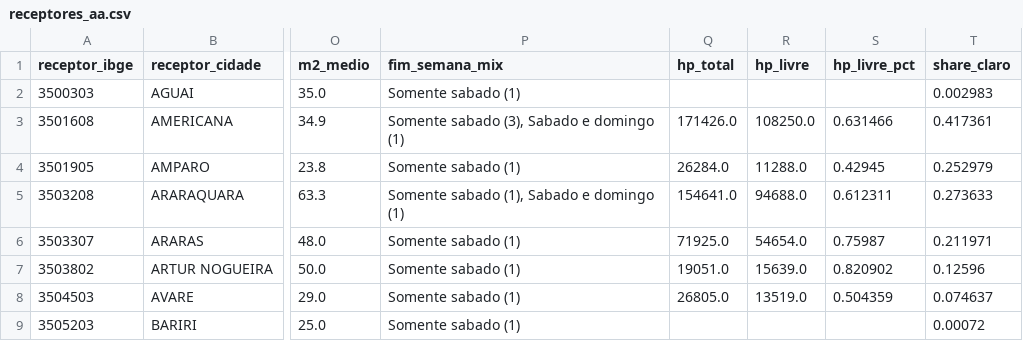
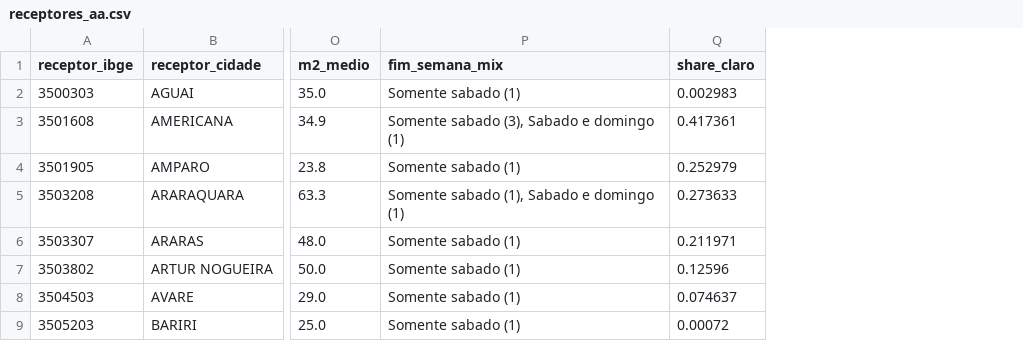
Before and after one commit to Jonathangs95/estudo_desktop, a CSV file: data/receptores_aa.csv, drawn as a sheet; only a part is shown, gaps mark what is left out; the diff names each change by its address in the sheet, - before the commit and + after, or states it on an @@ line.

Commit message:
data: remove HP columns from receptores_aa.csv

```diff
--- a/data/receptores_aa.csv
+++ b/data/receptores_aa.csv
-column Q (hp_total), rows 3-8: 171426.0 | 26284.0 | 154641.0 | 71925.0 | 19051.0 | 26805.0
-column R (hp_livre), rows 3-8: 108250.0 | 11288.0 | 94688.0 | 54654.0 | 15639.0 | 13519.0
-column S (hp_livre_pct), rows 3-8: 0.631466 | 0.42945 | 0.612311 | 0.75987 | 0.820902 | 0.504359
```
